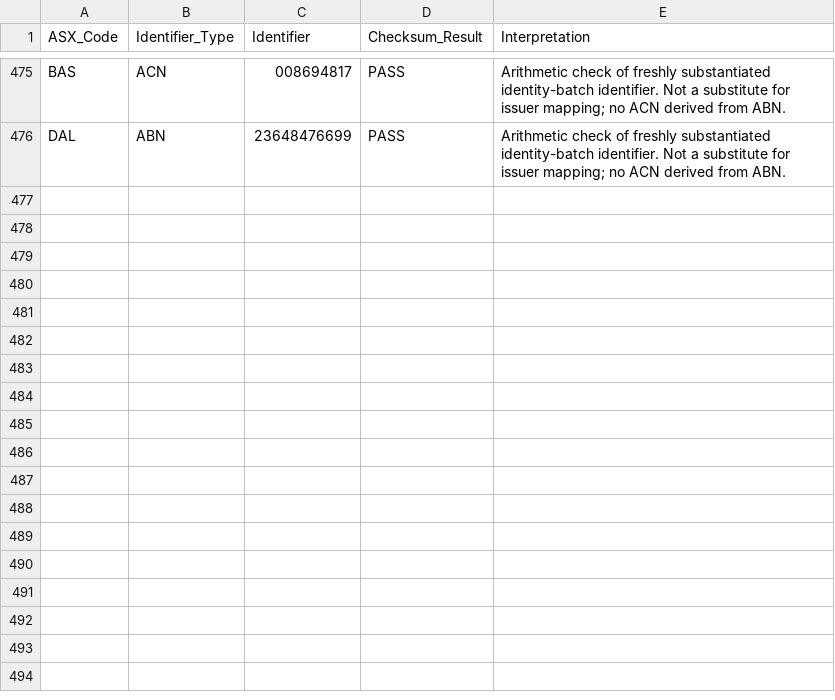
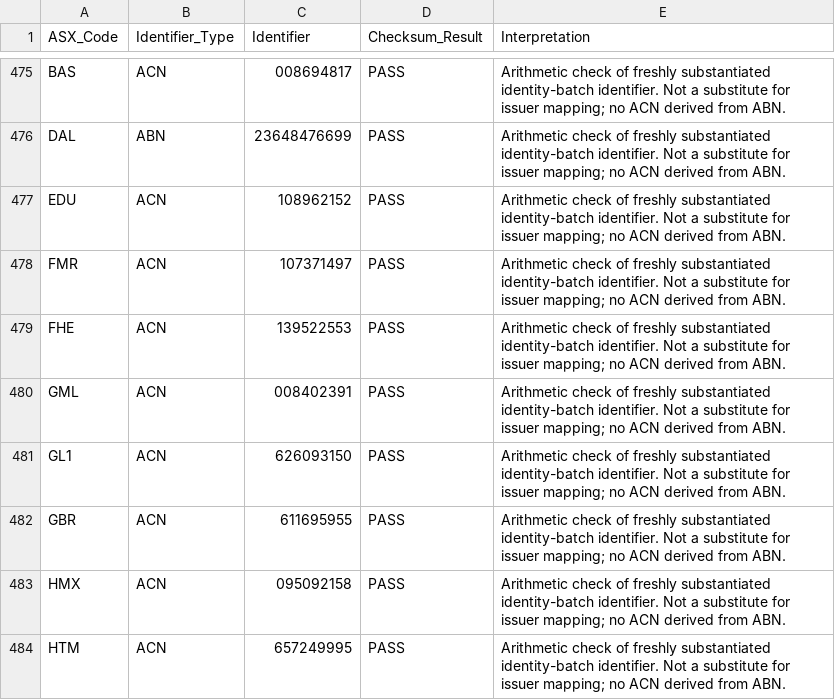
Before and after one commit to ngt-wayfinder/a-p-s-research, a CSV file: research/STEP_1_3_2_4_IDENTIFIER_QA.csv, drawn as a sheet; only a part is shown, gaps mark what is left out; the diff names each change by its address in the sheet, - before the commit and + after, or states it on an @@ line.

```diff
--- a/research/STEP_1_3_2_4_IDENTIFIER_QA.csv
+++ b/research/STEP_1_3_2_4_IDENTIFIER_QA.csv
+row 477: EDU | ACN | 108962152 | PASS | Arithmetic check of freshly substantiated identity-batch identifier. Not a substitute for issuer mapping; no ACN derived from ABN.
+row 478: FMR | ACN | 107371497 | PASS | Arithmetic check of freshly substantiated identity-batch identifier. Not a substitute for issuer mapping; no ACN derived from ABN.
+row 479: FHE | ACN | 139522553 | PASS | Arithmetic check of freshly substantiated identity-batch identifier. Not a substitute for issuer mapping; no ACN derived from ABN.
+row 480: GML | ACN | 008402391 | PASS | Arithmetic check of freshly substantiated identity-batch identifier. Not a substitute for issuer mapping; no ACN derived from ABN.
+row 481: GL1 | ACN | 626093150 | PASS | Arithmetic check of freshly substantiated identity-batch identifier. Not a substitute for issuer mapping; no ACN derived from ABN.
+row 482: GBR | ACN | 611695955 | PASS | Arithmetic check of freshly substantiated identity-batch identifier. Not a substitute for issuer mapping; no ACN derived from ABN.
+row 483: HMX | ACN | 095092158 | PASS | Arithmetic check of freshly substantiated identity-batch identifier. Not a substitute for issuer mapping; no ACN derived from ABN.
+row 484: HTM | ACN | 657249995 | PASS | Arithmetic check of freshly substantiated identity-batch identifier. Not a substitute for issuer mapping; no ACN derived from ABN.
```
Also changed, not shown: research/STEP_1_3_2_4_UNRESOLVED_EXCEPTIONS.csv, 10 other files.
